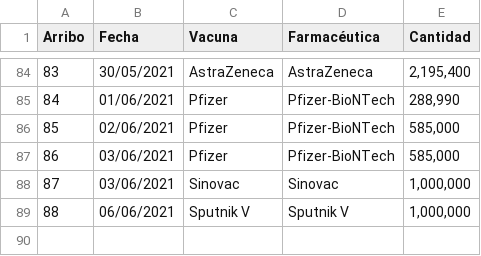
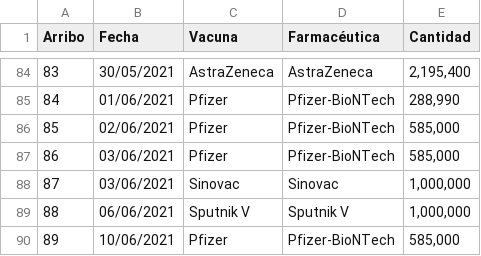
Before and after one commit to ssmdhdbindp/Vacunas, a CSV file: Tablavuelos.csv, drawn as a sheet; only a part is shown, gaps mark what is left out.

Commit message:
Update Tablavuelos.csv

```diff
--- a/Tablavuelos.csv
+++ b/Tablavuelos.csv
@@ -89 +89,2 @@ Arribo,Fecha,Vacuna,Farmacéutica,Cantidad
 88,06/06/2021,Sputnik V,Sputnik V,"1,000,000"
+89,10/06/2021,Pfizer,Pfizer-BioNTech,"585,000"
```
